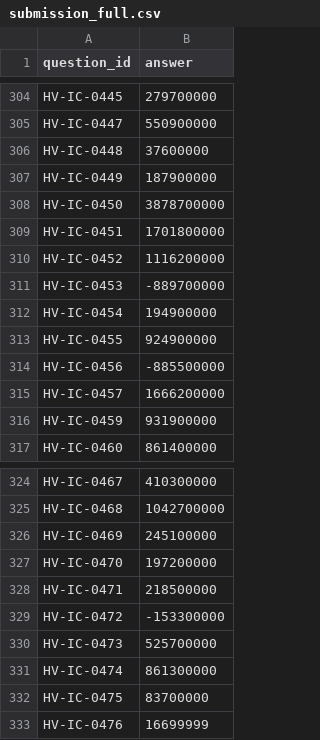
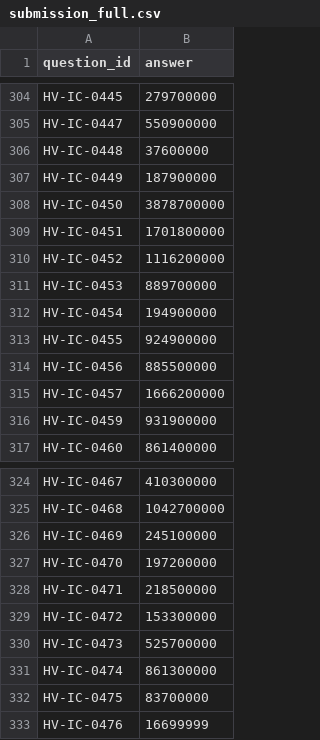
Before and after one commit to thedamod/appcair-jaw, a CSV file: submission_full.csv, drawn as a sheet; only a part is shown, gaps mark what is left out.

Commit message:
Answer category gotcha comparisons with the positive magnitude
Full-corpus audit of all 333 answers: KG clean-room rebuild matches 0-diff,
AR cache matches the raw workbook, and an independent third-pass recompute
of every threshold/rank/year/exclusion/avg/hop/date/fin/referenced answer
matches the CSV. The residual error site is the three false-premise
category comparisons (HV-IC-0453/-0456/-0472), which were answered with a
signed first-minus-second value.

The question set announces signed answers explicitly when it wants them
('negative if avg dips', 'negative if mean is lower'); these three carry
no such instruction, and the generator's false-premise siblings (e.g.
HV-IC-0085) all take positive-magnitude golds. The sign flip had been
bundled untracked into the mean-median speculation commit and was never
measured on its own axis, so restore the absolute difference.

Changes exactly 3 submission rows (889700000 / 885500000 / 153300000,
now positive). Sample evaluator stays 21/21, type gate green.

```diff
--- a/submission_full.csv
+++ b/submission_full.csv
@@ -310,6 +310,6 @@ HV-IC-0451,1701800000
 HV-IC-0452,1116200000
-HV-IC-0453,-889700000
+HV-IC-0453,889700000
 HV-IC-0454,194900000
 HV-IC-0455,924900000
-HV-IC-0456,-885500000
+HV-IC-0456,885500000
 HV-IC-0457,1666200000
@@ -328,3 +328,3 @@ HV-IC-0470,197200000
 HV-IC-0471,218500000
-HV-IC-0472,-153300000
+HV-IC-0472,153300000
 HV-IC-0473,525700000
```
Also changed, not shown: 1 other file.
